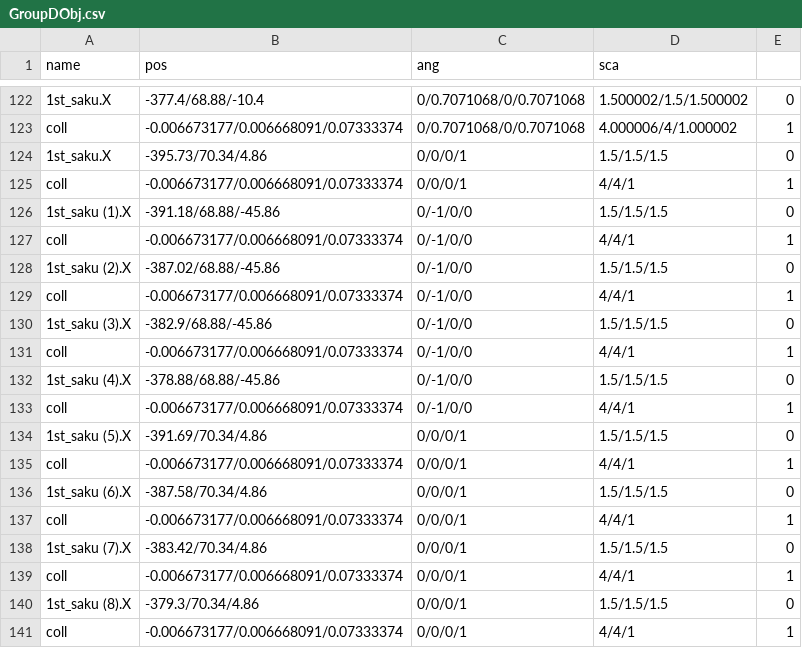
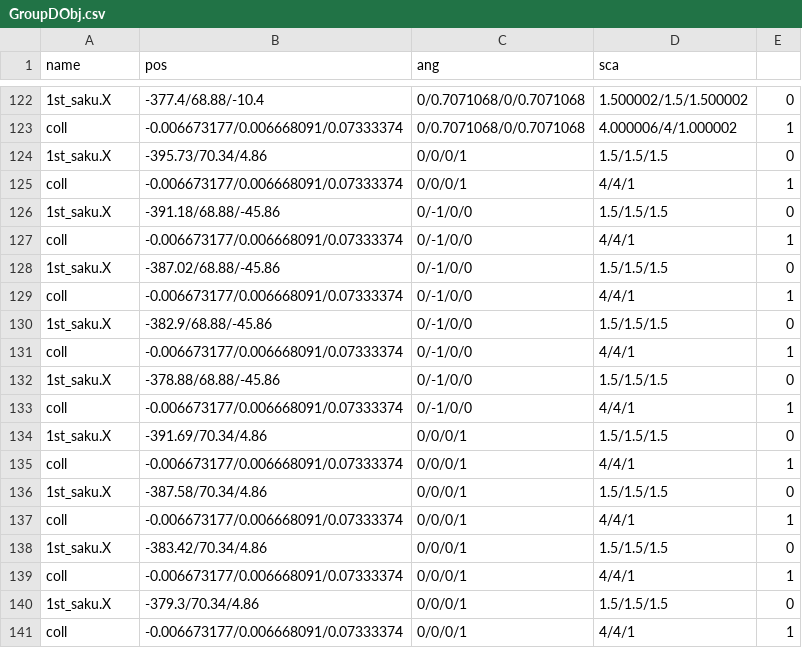
Before and after one commit to kbc15gc/game, a CSV file: game/Decide/Decide/Asset/Data/GroupData/GroupDObj.csv, drawn as a sheet; only a part is shown, gaps mark what is left out.

```diff
--- a/game/Decide/Decide/Asset/Data/GroupData/GroupDObj.csv
+++ b/game/Decide/Decide/Asset/Data/GroupData/GroupDObj.csv
@@ -125,17 +125,17 @@ coll,-0.006673177/0.006668091/0.07333374,0/0.7071068/0/0.7071068,4.000006/4/1.00
 coll,-0.006673177/0.006668091/0.07333374,0/0/0/1,4/4/1,1
-1st_saku (1).X,-391.18/68.88/-45.86,0/-1/0/0,1.5/1.5/1.5,0
+1st_saku.X,-391.18/68.88/-45.86,0/-1/0/0,1.5/1.5/1.5,0
 coll,-0.006673177/0.006668091/0.07333374,0/-1/0/0,4/4/1,1
-1st_saku (2).X,-387.02/68.88/-45.86,0/-1/0/0,1.5/1.5/1.5,0
+1st_saku.X,-387.02/68.88/-45.86,0/-1/0/0,1.5/1.5/1.5,0
 coll,-0.006673177/0.006668091/0.07333374,0/-1/0/0,4/4/1,1
-1st_saku (3).X,-382.9/68.88/-45.86,0/-1/0/0,1.5/1.5/1.5,0
+1st_saku.X,-382.9/68.88/-45.86,0/-1/0/0,1.5/1.5/1.5,0
 coll,-0.006673177/0.006668091/0.07333374,0/-1/0/0,4/4/1,1
-1st_saku (4).X,-378.88/68.88/-45.86,0/-1/0/0,1.5/1.5/1.5,0
+1st_saku.X,-378.88/68.88/-45.86,0/-1/0/0,1.5/1.5/1.5,0
 coll,-0.006673177/0.006668091/0.07333374,0/-1/0/0,4/4/1,1
-1st_saku (5).X,-391.69/70.34/4.86,0/0/0/1,1.5/1.5/1.5,0
+1st_saku.X,-391.69/70.34/4.86,0/0/0/1,1.5/1.5/1.5,0
 coll,-0.006673177/0.006668091/0.07333374,0/0/0/1,4/4/1,1
-1st_saku (6).X,-387.58/70.34/4.86,0/0/0/1,1.5/1.5/1.5,0
+1st_saku.X,-387.58/70.34/4.86,0/0/0/1,1.5/1.5/1.5,0
 coll,-0.006673177/0.006668091/0.07333374,0/0/0/1,4/4/1,1
-1st_saku (7).X,-383.42/70.34/4.86,0/0/0/1,1.5/1.5/1.5,0
+1st_saku.X,-383.42/70.34/4.86,0/0/0/1,1.5/1.5/1.5,0
 coll,-0.006673177/0.006668091/0.07333374,0/0/0/1,4/4/1,1
-1st_saku (8).X,-379.3/70.34/4.86,0/0/0/1,1.5/1.5/1.5,0
+1st_saku.X,-379.3/70.34/4.86,0/0/0/1,1.5/1.5/1.5,0
 coll,-0.006673177/0.006668091/0.07333374,0/0/0/1,4/4/1,1
```
Also changed, not shown: game/Decide/Decide/Asset/Data/GroupData/CommonGroupObj.csv, game/Decide/Decide/Asset/Data/PlayerParameter.csv, 4 other files.
